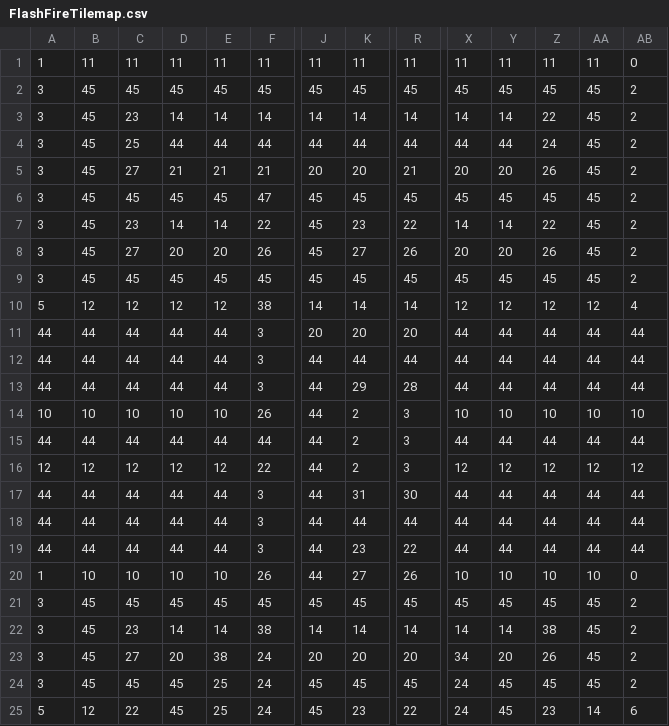
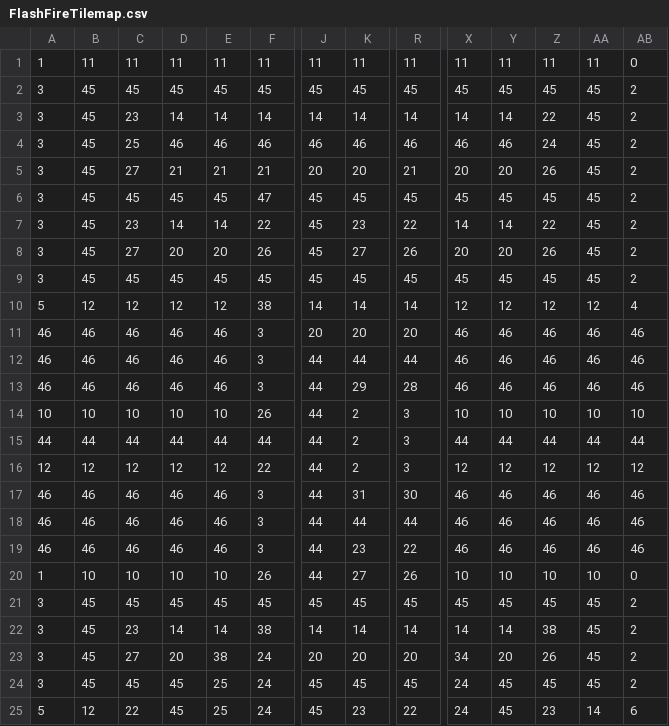
Before and after one commit to Teicho13/FlashFire, a CSV file: FlashFire/assets/maps/FlashFireTilemap.csv, drawn as a sheet; only a part is shown, gaps mark what is left out; the diff covers the shown part only; the diff names each change by its address in the sheet, - before the commit and + after, or states it on an @@ line.

```diff
--- a/FlashFire/assets/maps/FlashFireTilemap.csv
+++ b/FlashFire/assets/maps/FlashFireTilemap.csv
-D4: 44
+D4: 46
-E4: 44
+E4: 46
-F4: 44
+F4: 46
-J4: 44
+J4: 46
-K4: 44
+K4: 46
-R4: 44
+R4: 46
-X4: 44
+X4: 46
-Y4: 44
+Y4: 46
-A11:A13: 44
+A11:A13: 46
-B11:B13: 44
+B11:B13: 46
-C11:C13: 44
+C11:C13: 46
-D11:D13: 44
+D11:D13: 46
-E11:E13: 44
+E11:E13: 46
-X11:X13: 44
+X11:X13: 46
-Y11:Y13: 44
+Y11:Y13: 46
-Z11:Z13: 44
+Z11:Z13: 46
-AA11:AA13: 44
+AA11:AA13: 46
-AB11:AB13: 44
+AB11:AB13: 46
-A17:A19: 44
+A17:A19: 46
-B17:B19: 44
+B17:B19: 46
-C17:C19: 44
+C17:C19: 46
-D17:D19: 44
+D17:D19: 46
-E17:E19: 44
+E17:E19: 46
-X17:X19: 44
+X17:X19: 46
-Y17:Y19: 44
+Y17:Y19: 46
-Z17:Z19: 44
+Z17:Z19: 46
-AA17:AA19: 44
+AA17:AA19: 46
-AB17:AB19: 44
+AB17:AB19: 46
```
Also changed, not shown: 2 edited cells elsewhere in this file, 3 other files.
